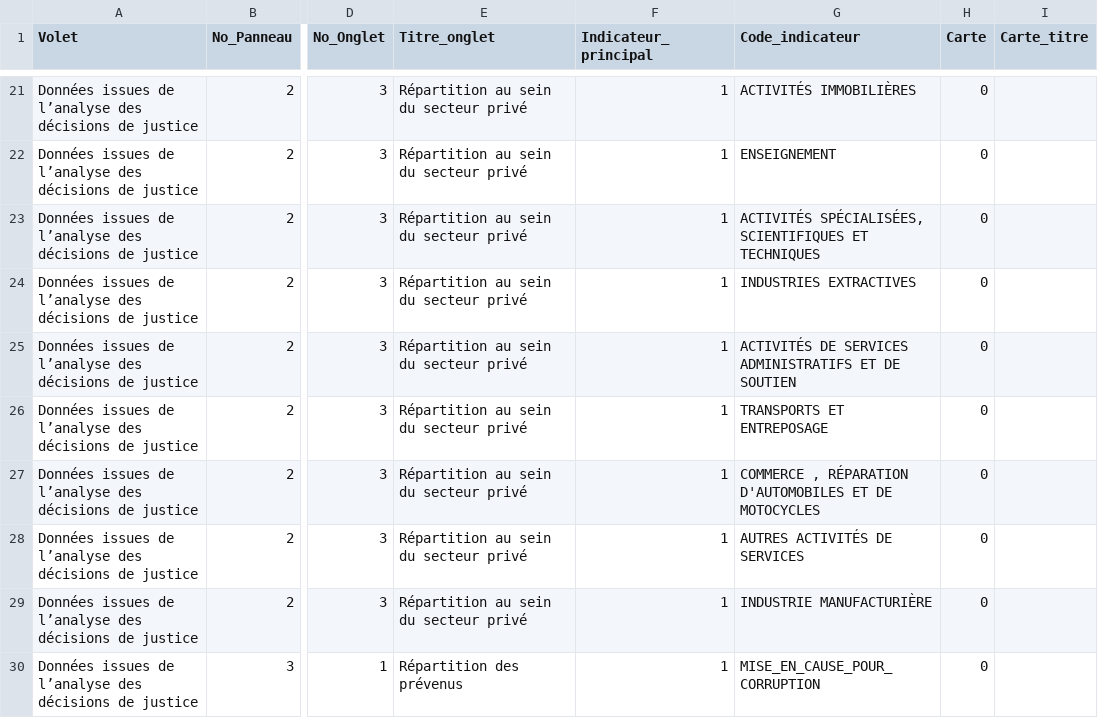
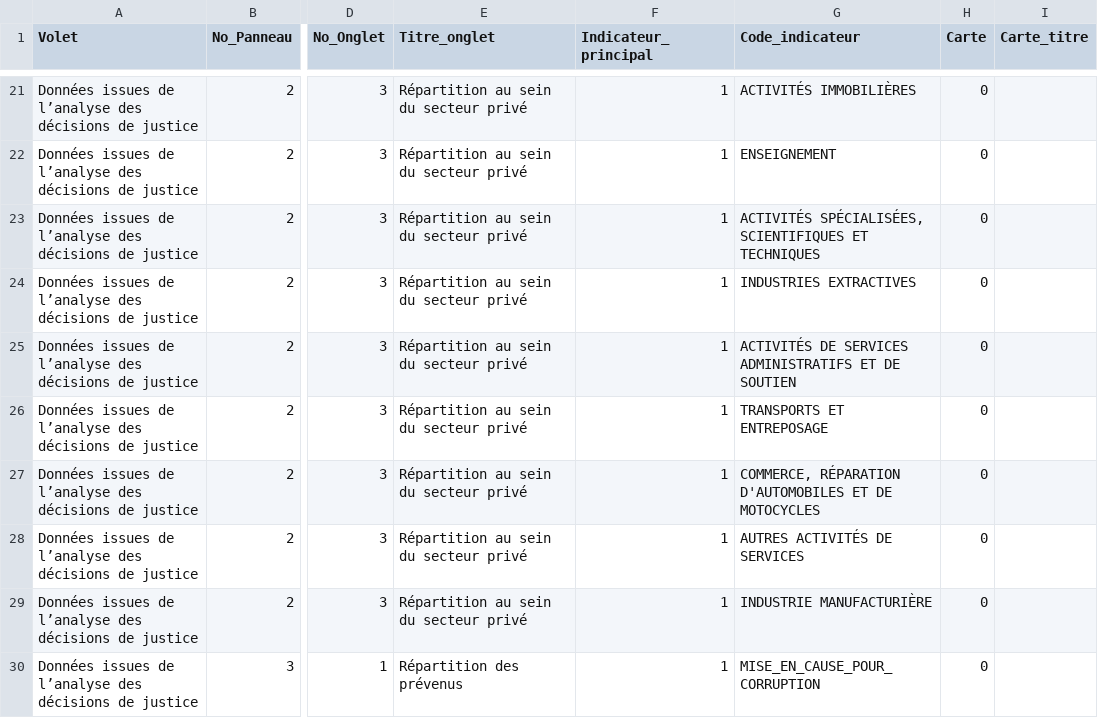
Before and after one commit to 139bercy/dashboard_widgets, a CSV file: dashboard-configuration/afa.csv, drawn as a sheet; only a part is shown, gaps mark what is left out; the diff names each change by its address in the sheet, - before the commit and + after, or states it on an @@ line.

Commit message:
fix nom indicateurs

```diff
--- a/dashboard-configuration/afa.csv
+++ b/dashboard-configuration/afa.csv
-G27 (Code_indicateur): COMMERCE , RÉPARATION D'AUTOMOBILES…
+G27 (Code_indicateur): COMMERCE, RÉPARATION D'AUTOMOBILES…
```
